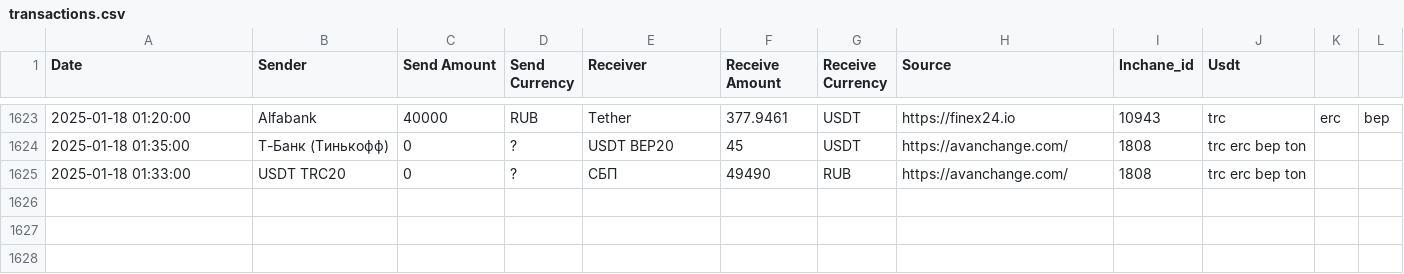
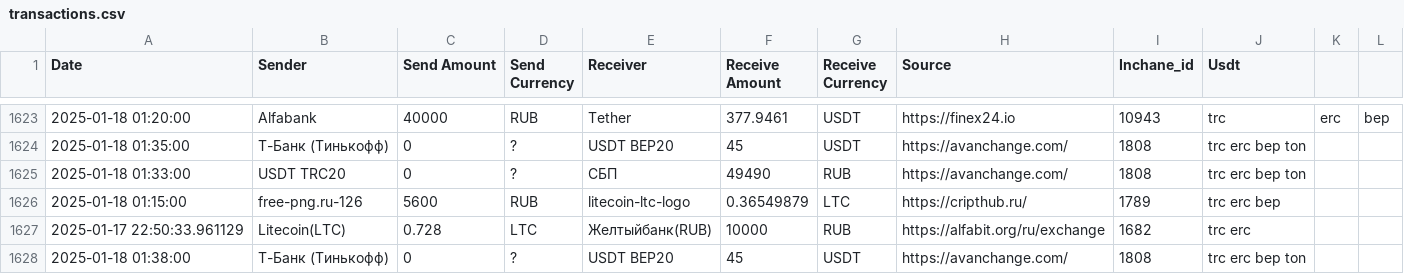
Before and after one commit to rusalyow/oth, a CSV file: transactions.csv, drawn as a sheet; only a part is shown, gaps mark what is left out.

Commit message:
автокомит

```diff
--- a/transactions.csv
+++ b/transactions.csv
@@ -1625 +1625,4 @@ Date,Sender,Send Amount,Send Currency,Receiver,Receive Amount,Receive Currency,S
 2025-01-18 01:33:00,USDT TRC20,0,?,СБП,49490,RUB,https://avanchange.com/,1808,trc erc bep ton
+2025-01-18 01:15:00,free-png.ru-126,5600,RUB,litecoin-ltc-logo,0.36549879,LTC,https://cripthub.ru/,1789,trc erc bep
+2025-01-17 22:50:33.961129,Litecoin(LTC),0.728,LTC,Желтыйбанк(RUB),10000,RUB,https://alfabit.org/ru/exchange,1682,trc erc
+2025-01-18 01:38:00,Т-Банк (Тинькофф),0,?,USDT BEP20,45,USDT,https://avanchange.com/,1808,trc erc bep ton
```
